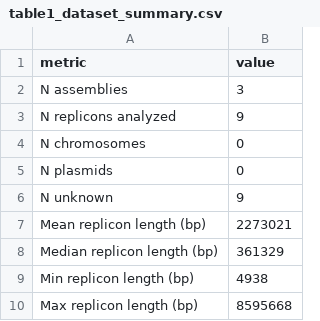
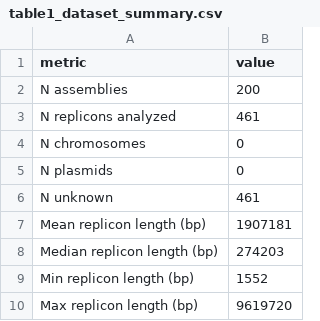
Before and after one commit to agourakis82/darwin-operator-genomics, a CSV file: results/tables/table1_dataset_summary.csv, drawn as a sheet.

```diff
--- a/results/tables/table1_dataset_summary.csv
+++ b/results/tables/table1_dataset_summary.csv
@@ -1,10 +1,10 @@
 metric,value
-N assemblies,3
-N replicons analyzed,9
+N assemblies,200
+N replicons analyzed,461
 N chromosomes,0
 N plasmids,0
-N unknown,9
-Mean replicon length (bp),2273021
-Median replicon length (bp),361329
-Min replicon length (bp),4938
-Max replicon length (bp),8595668
+N unknown,461
+Mean replicon length (bp),1907181
+Median replicon length (bp),274203
+Min replicon length (bp),1552
+Max replicon length (bp),9619720
```
Also changed, not shown: results/tables/quaternion_results.csv, 10 other files.
